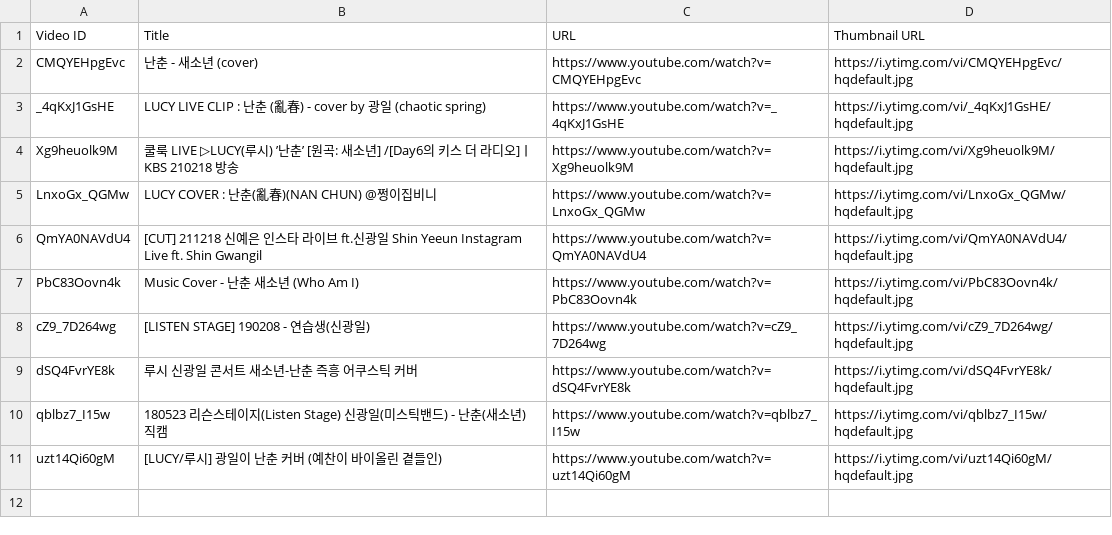
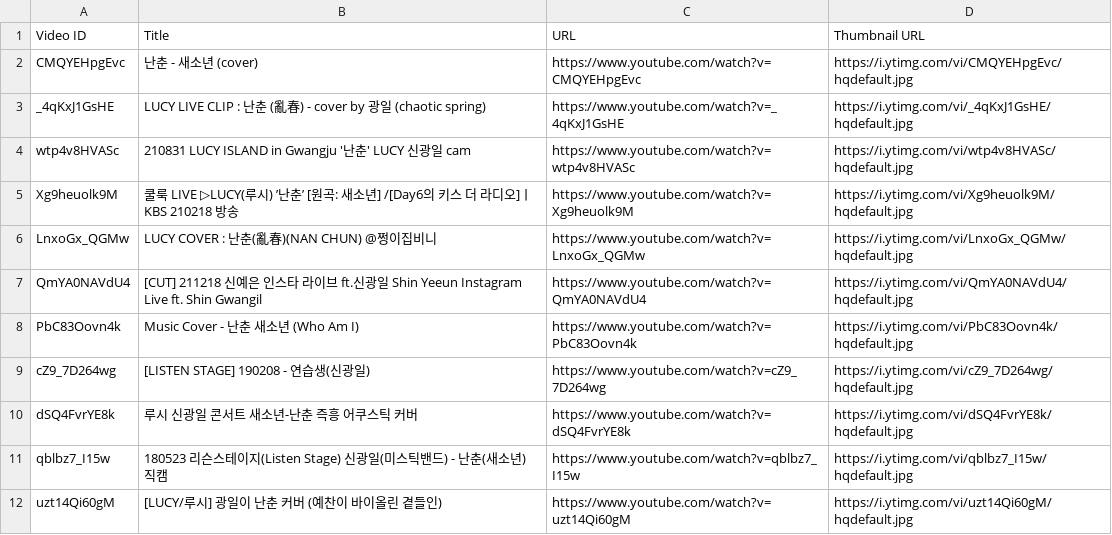
Before and after one commit to Gbintree/DevForDuck-LUCY, a CSV file: Resources/Light1/Cover_ChaoticSpring/videos.csv, drawn as a sheet.

```diff
--- a/Resources/Light1/Cover_ChaoticSpring/videos.csv
+++ b/Resources/Light1/Cover_ChaoticSpring/videos.csv
@@ -3,2 +3,3 @@ CMQYEHpgEvc,난춘 - 새소년 (cover),https://www.youtube.com/watch
 _4qKxJ1GsHE,LUCY LIVE CLIP :  난춘 (亂春) - cover by 광일 (chaotic spring),https://www.youtube.com/watch?v=_4qKxJ1GsHE,https://i.ytimg.com/vi/_4qKxJ1GsHE/hqdefault.jpg
+wtp4v8HVASc,210831 LUCY ISLAND in Gwangju '난춘' LUCY 신광일 cam, https://www.youtube.com/watch?v=wtp4v8HVASc,https://i.ytimg.com/vi/wtp4v8HVASc/hqdefault.jpg
 Xg9heuolk9M,쿨룩 LIVE ▷LUCY(루시) ’난춘’ [원곡: 새소년] /[Day6의 키스 더 라디오]ㅣKBS 210218 방송,https://www.youtube.com/watch?v=Xg9heuolk9M,https://i.ytimg.com/vi/Xg9heuolk9M/hqdefault.jpg
```
Also changed, not shown: 1 other file.
